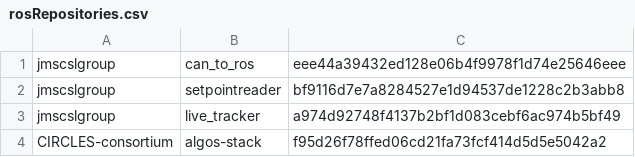
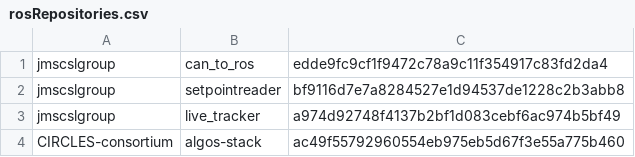
Before and after one commit to jmscslgroup/libpanda, a CSV file: scripts/rosRepositories.csv, drawn as a sheet; the diff names each change by its address in the sheet, - before the commit and + after, or states it on an @@ line.

Commit message:
Update pre-merge

```diff
--- a/scripts/rosRepositories.csv
+++ b/scripts/rosRepositories.csv
-C1: eee44a39432ed128e06b4f9978f1d74e25646eee
+C1: edde9fc9cf1f9472c78a9c11f354917c83fd2da4
-C4: f95d26f78ffed06cd21fa73fcf414d5d5e5042a2
+C4: ac49f55792960554eb975eb5d67f3e55a775b460
```
